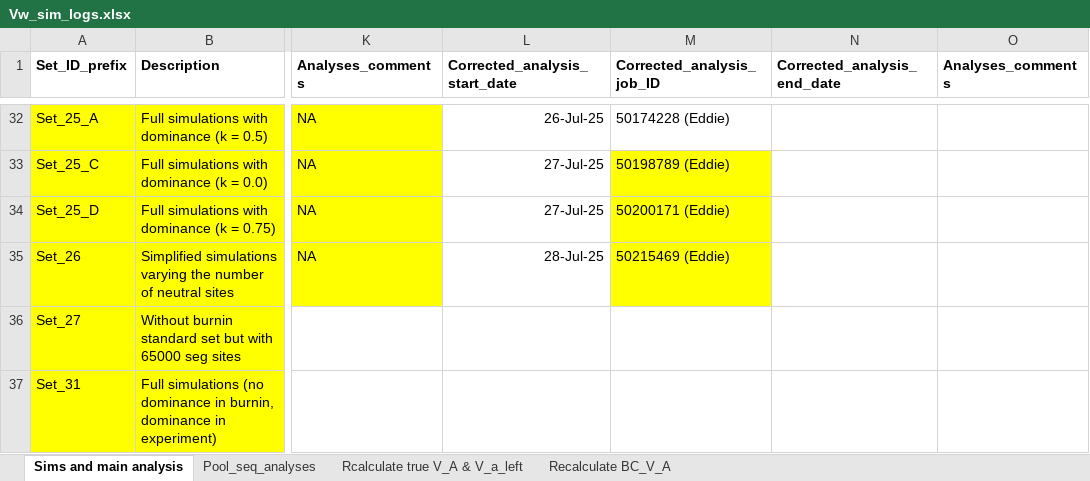
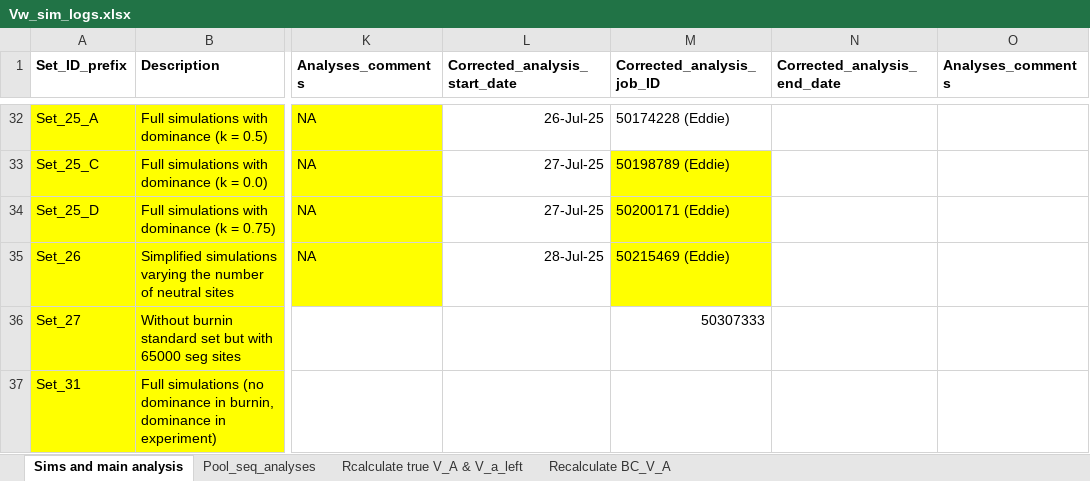
Before and after one commit to manas-ga/Va_simulations, an Excel workbook: 3_logs/Vw_sim_logs.xlsx, sheet Sims and main analysis, drawn as a sheet; only a part is shown, gaps mark what is left out; values as stored, in another font and other column widths than the file's, no borders; the diff names each change by its address in the sheet, - before the commit and + after, or states it on an @@ line.

```diff
--- a/3_logs/Vw_sim_logs.xlsx (sheet Sims and main analysis)
+++ b/3_logs/Vw_sim_logs.xlsx (sheet Sims and main analysis)
-M36 (Corrected_analysis_job_ID): (empty)
+M36 (Corrected_analysis_job_ID): 50307333
```
Also changed, not shown: 2 other files.
